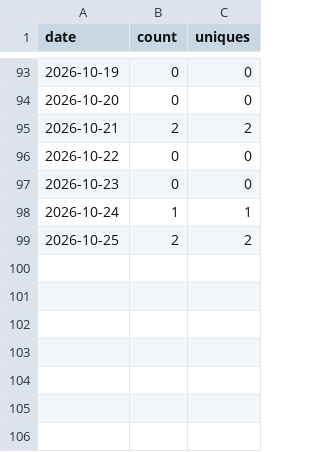
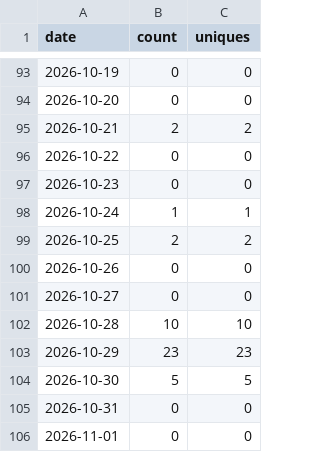
Before and after one commit to Clinical-Quality-Artifical-Intelligence/open-nursing-core-ig, a CSV file: traffic/views.csv, drawn as a sheet; only a part is shown, gaps mark what is left out; the diff names each change by its address in the sheet, - before the commit and + after, or states it on an @@ line.

```diff
--- a/traffic/views.csv
+++ b/traffic/views.csv
+row 100: 2026-10-26 | 0 | 0
+row 101: 2026-10-27 | 0 | 0
+row 102: 2026-10-28 | 10 | 10
+row 103: 2026-10-29 | 23 | 23
+row 104: 2026-10-30 | 5 | 5
+row 105: 2026-10-31 | 0 | 0
+row 106: 2026-11-01 | 0 | 0
```
Also changed, not shown: traffic/clones.csv, 4 other files.
